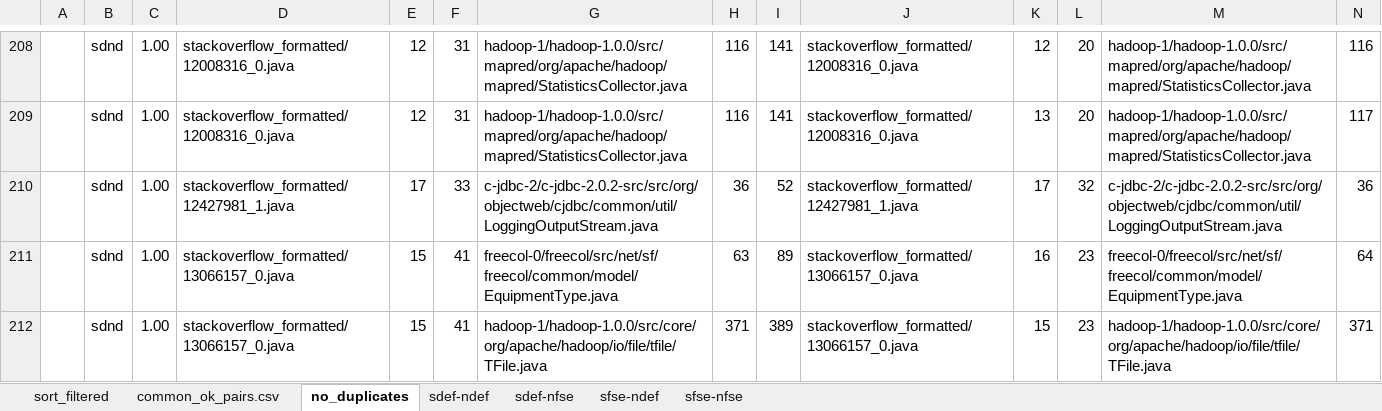
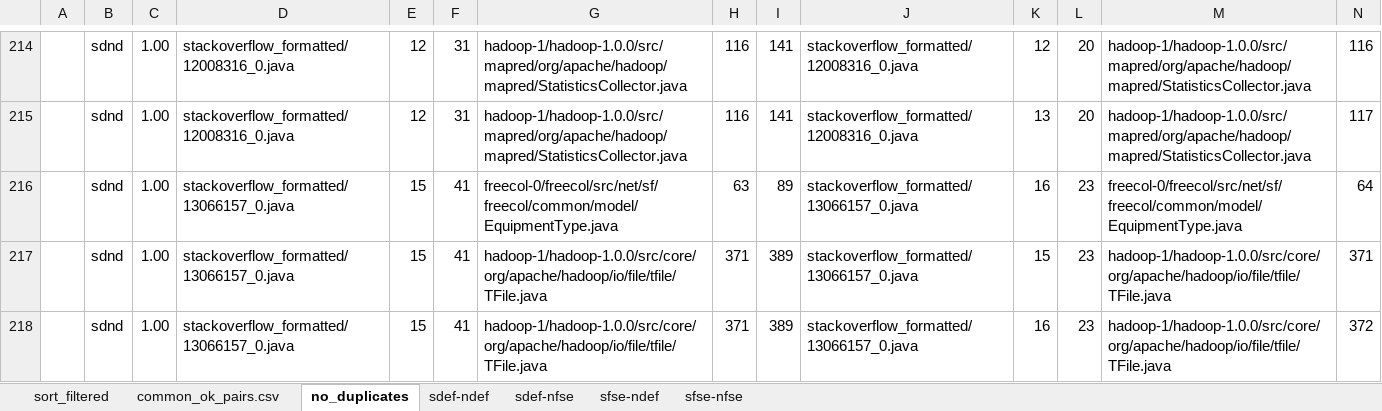
Before and after one commit to UCL-CREST/CloneOverflow, an Excel workbook: results/common_ok_pairs_fixed_nicadfse13_2016-07-17.xlsx, sheet no_duplicates, drawn as a sheet; only a part is shown, gaps mark what is left out; the shorter side is filled out with more unchanged rows; values as stored, in another font and other column widths than the file's, no borders; removed rows and columns are numbered as before the commit, all else as after; rows hold the shown columns only; the diff covers the shown part only; the diff names each change by its address in the sheet, - before the commit and + after, or states it on an @@ line.

```diff
--- a/results/common_ok_pairs_fixed_nicadfse13_2016-07-17.xlsx (sheet no_duplicates)
+++ b/results/common_ok_pairs_fixed_nicadfse13_2016-07-17.xlsx (sheet no_duplicates)
-row 210:  | sdnd | 1.00 | stackoverflow_formatted/12427981_1.java | 17 | 33 | c-jdbc-2/c-jdbc-2.0.2-src/src/org/objectweb/cjdbc/common/util/LoggingOutputStream.java | 36 | 52 | stackoverflow_formatted/12427981_1.java | 17 | 32 | c-jdbc-2/c-jdbc-2.0.2-src/src/org/objectweb/cjdbc/common/util/LoggingOutputStream.java | 36
```
Also changed, not shown: 14 added rows and 13 removed rows elsewhere in this sheet, results/differences_between_new-old_ok.xlsx, 1 other file.
